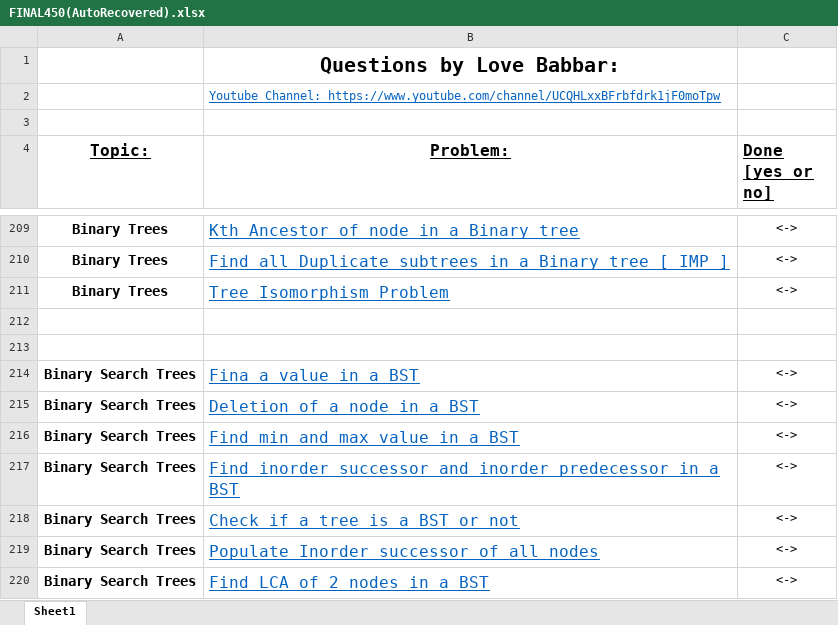
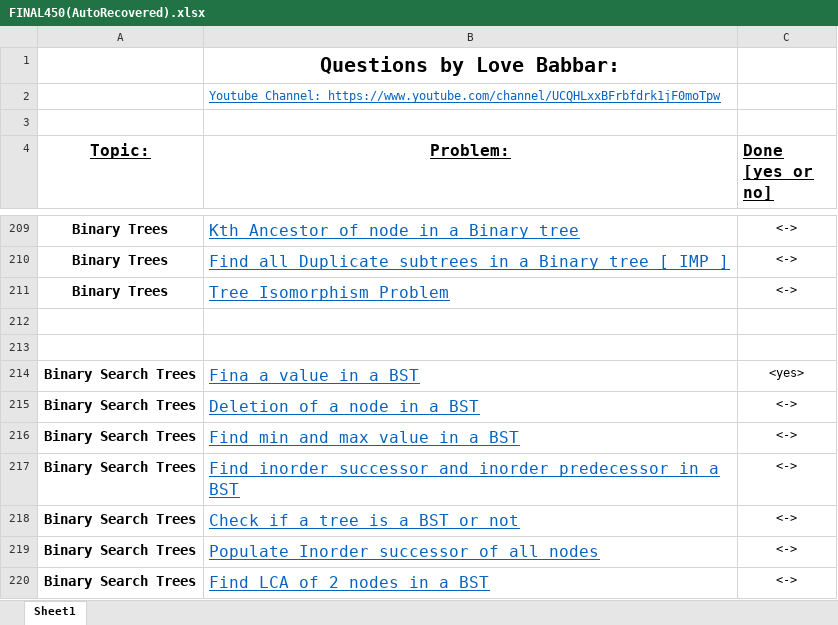
Before and after one commit to notbhuvangab/Competitive-Programming, an Excel workbook: FINAL450(AutoRecovered).xlsx, sheet Sheet1, drawn as a sheet; only a part is shown, gaps mark what is left out; values as stored, in another font and other column widths than the file's, no borders; the diff names each change by its address in the sheet, - before the commit and + after, or states it on an @@ line.

```diff
--- a/FINAL450(AutoRecovered).xlsx (sheet Sheet1)
+++ b/FINAL450(AutoRecovered).xlsx (sheet Sheet1)
-C214 (Done [yes or no]): <->
+C214 (Done [yes or no]): <yes>
```
Also changed, not shown: 1 other file.
